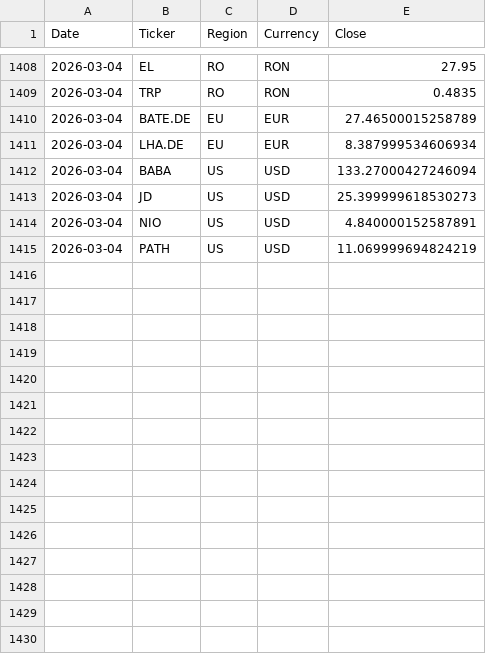
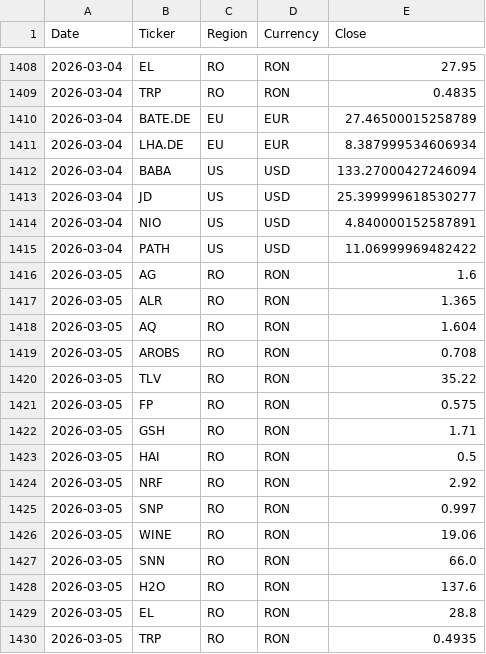
Before and after one commit to drapin22/dp_avb_stock_auto, a CSV file: data/prices_history.csv, drawn as a sheet; only a part is shown, gaps mark what is left out.

Commit message:
Daily prices update (RO, BVB)

```diff
--- a/data/prices_history.csv
+++ b/data/prices_history.csv
@@ -1412,4 +1412,19 @@ Date,Ticker,Region,Currency,Close
 2026-03-04,BABA,US,USD,133.27000427246094
-2026-03-04,JD,US,USD,25.399999618530273
+2026-03-04,JD,US,USD,25.399999618530277
 2026-03-04,NIO,US,USD,4.840000152587891
-2026-03-04,PATH,US,USD,11.069999694824219
+2026-03-04,PATH,US,USD,11.06999969482422
+2026-03-05,AG,RO,RON,1.6
+2026-03-05,ALR,RO,RON,1.365
+2026-03-05,AQ,RO,RON,1.604
+2026-03-05,AROBS,RO,RON,0.708
+2026-03-05,TLV,RO,RON,35.22
+2026-03-05,FP,RO,RON,0.575
+2026-03-05,GSH,RO,RON,1.71
+2026-03-05,HAI,RO,RON,0.5
+2026-03-05,NRF,RO,RON,2.92
+2026-03-05,SNP,RO,RON,0.997
+2026-03-05,WINE,RO,RON,19.06
+2026-03-05,SNN,RO,RON,66.0
+2026-03-05,H2O,RO,RON,137.6
+2026-03-05,EL,RO,RON,28.8
+2026-03-05,TRP,RO,RON,0.4935
```
